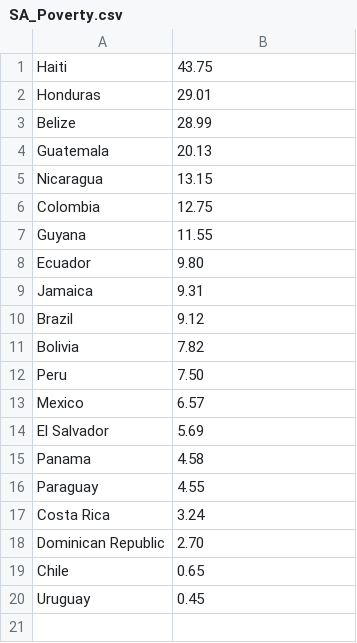
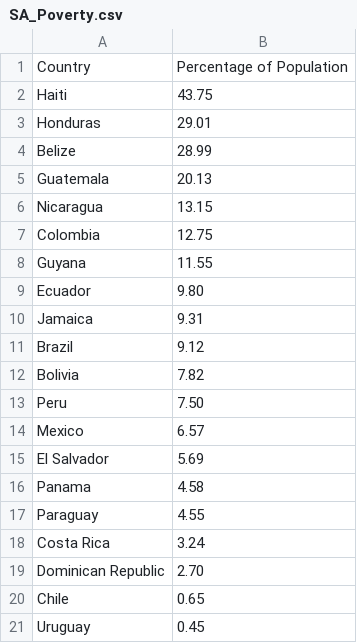
Before and after one commit to GeorgeRobbin/GeorgeRobbin.github.io, a CSV file: SA_Poverty.csv, drawn as a sheet; the diff names each change by its address in the sheet, - before the commit and + after, or states it on an @@ line.

Commit message:
Add files via upload

```diff
--- a/SA_Poverty.csv
+++ b/SA_Poverty.csv
+row 1: Country | Percentage of Population
```
